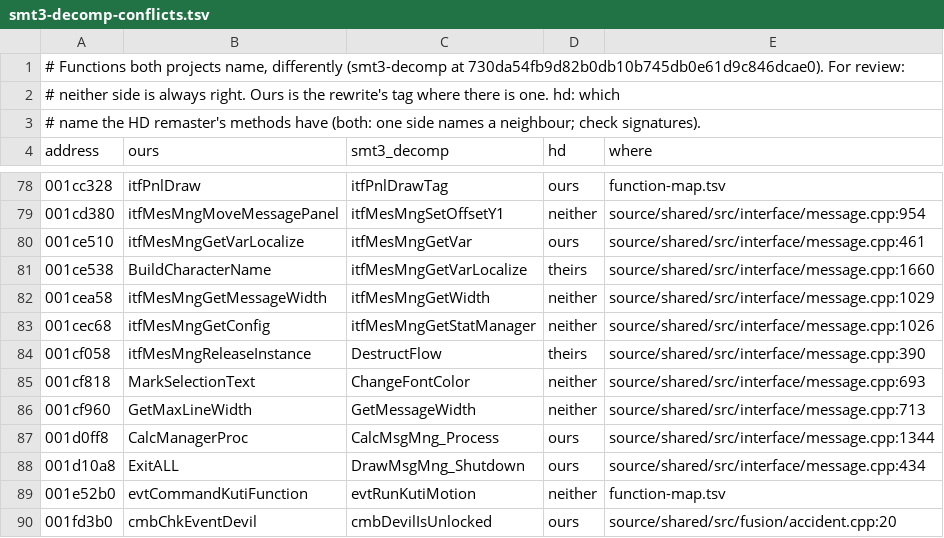
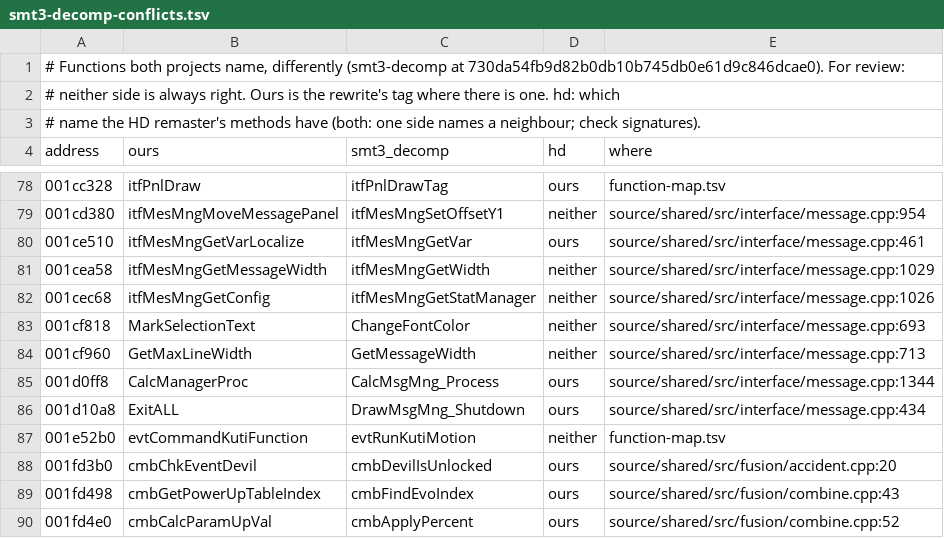
Before and after one commit to coregee/dds_recomp, a TSV file: nocturne/reference/ps2/identification/smt3-decomp-conflicts.tsv, drawn as a sheet; only a part is shown, gaps mark what is left out; the shorter side is filled out with more unchanged rows; the diff names each change by its address in the sheet, - before the commit and + after, or states it on an @@ line.

```diff
--- a/nocturne/reference/ps2/identification/smt3-decomp-conflicts.tsv
+++ b/nocturne/reference/ps2/identification/smt3-decomp-conflicts.tsv
-row 81: 001ce538 | BuildCharacterName | itfMesMngGetVarLocalize | theirs | source/shared/src/interface/message.cpp:1660
-row 84: 001cf058 | itfMesMngReleaseInstance | DestructFlow | theirs | source/shared/src/interface/message.cpp:390
```
Also changed, not shown: nocturne/reference/function-map.tsv, nocturne/reference/verification/hardtype.tsv, 4 other files.
